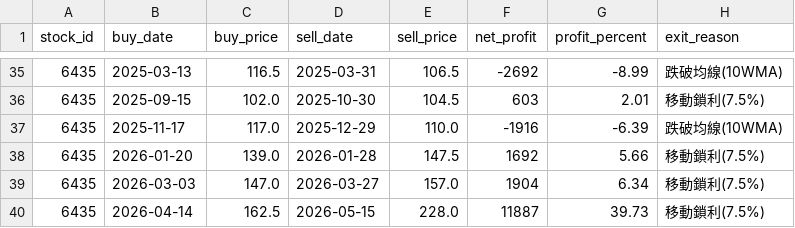
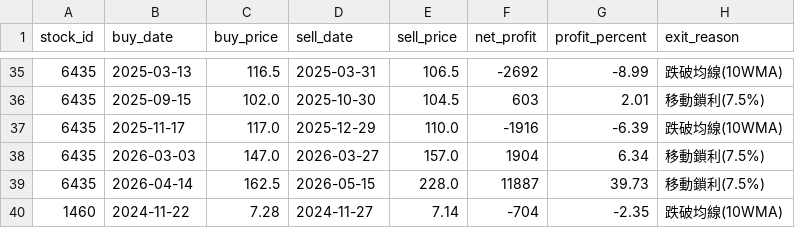
Before and after one commit to chunyulaie/my-dolphin-radar, a CSV file: dolphin_optimizer_details.csv, drawn as a sheet; only a part is shown, gaps mark what is left out; the shorter side is filled out with more unchanged rows; the diff names each change by its address in the sheet, - before the commit and + after, or states it on an @@ line.

```diff
--- a/dolphin_optimizer_details.csv
+++ b/dolphin_optimizer_details.csv
-row 38: 6435 | 2026-01-20 | 139.0 | 2026-01-28 | 147.5 | 1692 | 5.66 | 移動鎖利(7.5%)
```
Also changed, not shown: dolphin_history_ledger.csv, dolphin_portfolio.csv, 3 other files.
